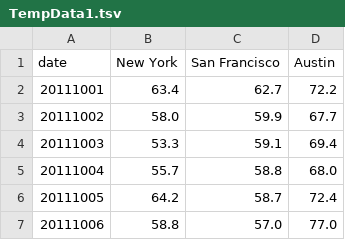
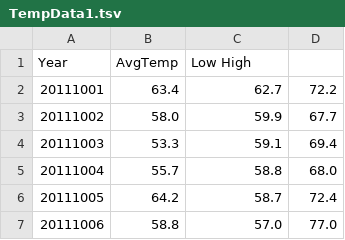
Before and after one commit to holden2000/AWSHolden2000Web, a TSV file: Graphs/Data/TempData1.tsv, drawn as a sheet; only a part is shown; removed rows and columns are numbered as before the commit, all else as after; the diff names each change by its address in the sheet, - before the commit and + after, or states it on an @@ line.

```diff
--- a/Graphs/Data/TempData1.tsv
+++ b/Graphs/Data/TempData1.tsv
-row 1: date | New York | San Francisco | Austin
+row 1: Year | AvgTemp | Low High
```
Also changed, not shown: Graphs/Data/multiline_data2.csv, 2 other files.
